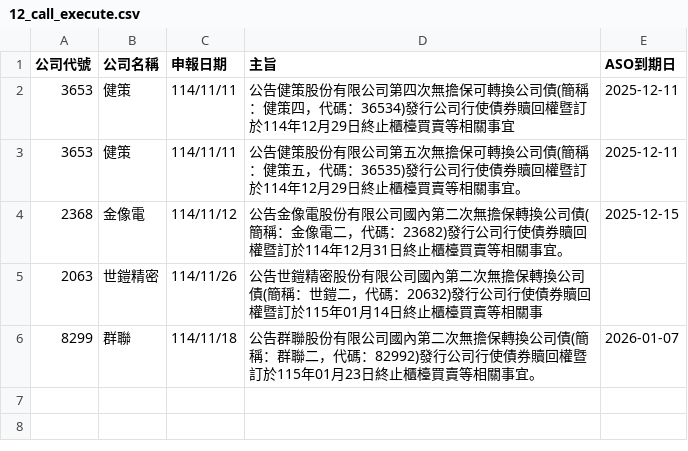
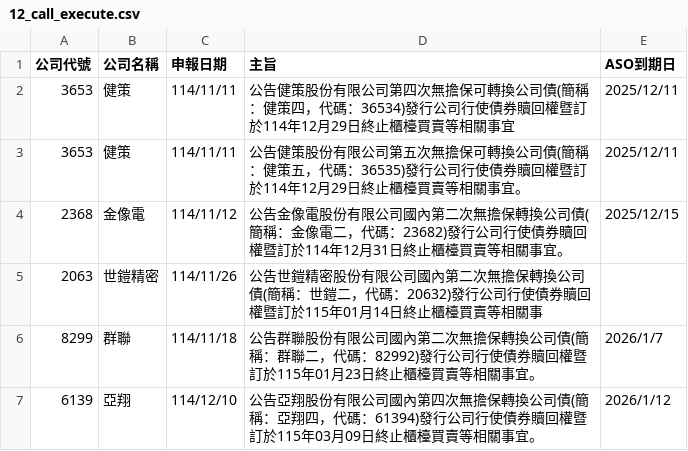
Before and after one commit to rexdashu168/CB168NEW9888, a CSV file: data/00_cb/12_call_execute.csv, drawn as a sheet.

```diff
--- a/data/00_cb/12_call_execute.csv
+++ b/data/00_cb/12_call_execute.csv
@@ -1,6 +1,7 @@
 公司代號,公司名稱,申報日期,主旨,ASO到期日
-3653,健策,114/11/11,公告健策股份有限公司第四次無擔保可轉換公司債(簡稱：健策四，代碼：36534)發行公司行使債券贖回權暨訂於114年12月29日終止櫃檯買賣等相關事宜,2025-12-11
-3653,健策,114/11/11,公告健策股份有限公司第五次無擔保可轉換公司債(簡稱：健策五，代碼：36535)發行公司行使債券贖回權暨訂於114年12月29日終止櫃檯買賣等相關事宜。,2025-12-11
-2368,金像電,114/11/12,公告金像電股份有限公司國內第二次無擔保轉換公司債(簡稱：金像電二，代碼：23682)發行公司行使債券贖回權暨訂於114年12月31日終止櫃檯買賣等相關事宜。,2025-12-15
+3653,健策,114/11/11,公告健策股份有限公司第四次無擔保可轉換公司債(簡稱：健策四，代碼：36534)發行公司行使債券贖回權暨訂於114年12月29日終止櫃檯買賣等相關事宜,2025/12/11
+3653,健策,114/11/11,公告健策股份有限公司第五次無擔保可轉換公司債(簡稱：健策五，代碼：36535)發行公司行使債券贖回權暨訂於114年12月29日終止櫃檯買賣等相關事宜。,2025/12/11
+2368,金像電,114/11/12,公告金像電股份有限公司國內第二次無擔保轉換公司債(簡稱：金像電二，代碼：23682)發行公司行使債券贖回權暨訂於114年12月31日終止櫃檯買賣等相關事宜。,2025/12/15
 2063,世鎧精密,114/11/26,公告世鎧精密股份有限公司國內第二次無擔保轉換公司債(簡稱：世鎧二，代碼：20632)發行公司行使債券贖回權暨訂於115年01月14日終止櫃檯買賣等相關事,
-8299,群聯,114/11/18,公告群聯股份有限公司國內第二次無擔保轉換公司債(簡稱：群聯二，代碼：82992)發行公司行使債券贖回權暨訂於115年01月23日終止櫃檯買賣等相關事宜。,2026-01-07
+8299,群聯,114/11/18,公告群聯股份有限公司國內第二次無擔保轉換公司債(簡稱：群聯二，代碼：82992)發行公司行使債券贖回權暨訂於115年01月23日終止櫃檯買賣等相關事宜。,2026/1/7
+6139,亞翔,114/12/10,公告亞翔股份有限公司國內第四次無擔保轉換公司債(簡稱：亞翔四，代碼：61394)發行公司行使債券贖回權暨訂於115年03月09日終止櫃檯買賣等相關事宜。,2026/1/12
```
Also changed, not shown: data/00_cb/00_CB_filter.csv, data/00_cb/10_weekly_balance.csv, 5 other files.
